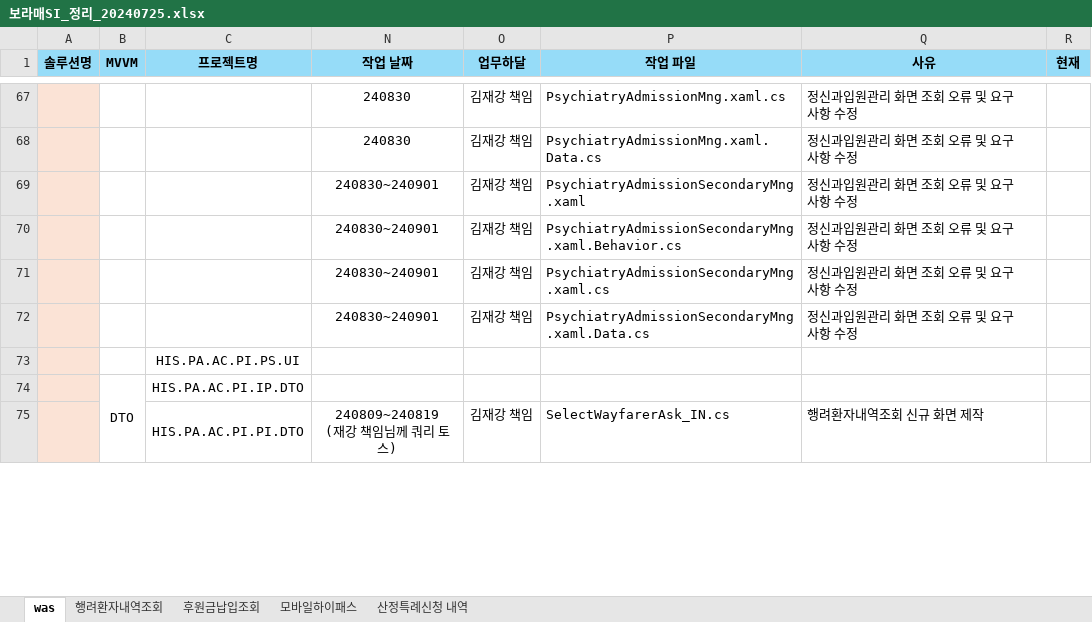
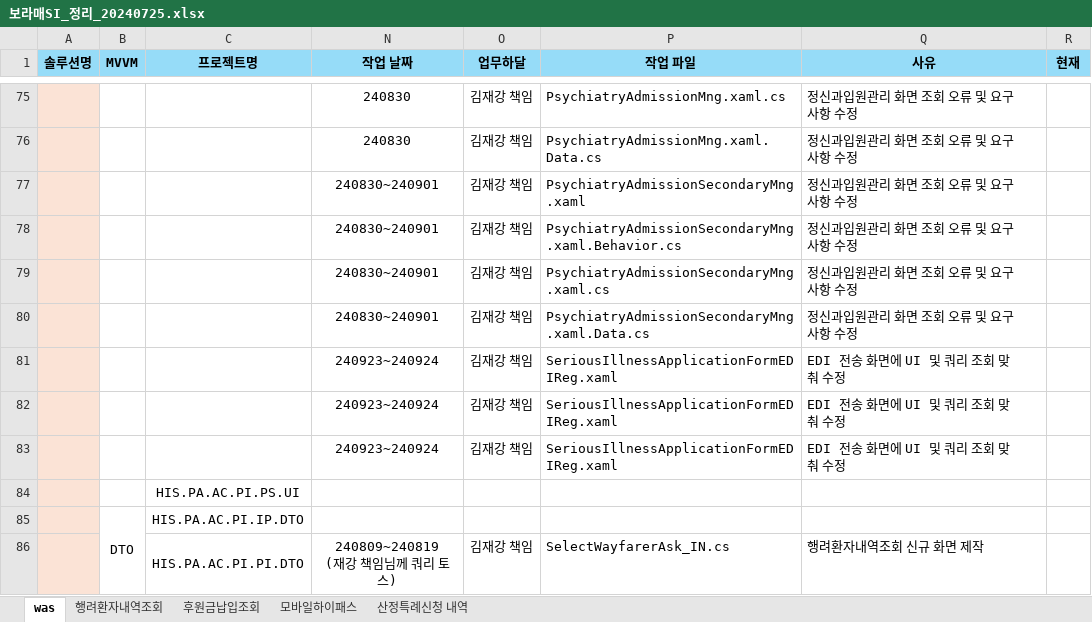
Before and after one commit to Grokeen/EZcareT, an Excel workbook: 보라매SI/보라매SI_정리_20240725.xlsx, sheet was, drawn as a sheet; only a part is shown, gaps mark what is left out; values as stored, in another font and other column widths than the file's, no borders; the diff covers the shown part only; the diff names each change by its address in the sheet, - before the commit and + after, or states it on an @@ line.

```diff
--- a/보라매SI/보라매SI_정리_20240725.xlsx (sheet was)
+++ b/보라매SI/보라매SI_정리_20240725.xlsx (sheet was)
+row 81:  |  |  | 240923~240924 | 김재강 책임 | SeriousIllnessApplicationFormEDIReg.xaml | EDI 전송 화면에 UI 및 쿼리 조회 맞춰 수정
+row 82:  |  |  | 240923~240924 | 김재강 책임 | SeriousIllnessApplicationFormEDIReg.xaml | EDI 전송 화면에 UI 및 쿼리 조회 맞춰 수정
+row 83:  |  |  | 240923~240924 | 김재강 책임 | SeriousIllnessApplicationFormEDIReg.xaml | EDI 전송 화면에 UI 및 쿼리 조회 맞춰 수정
```
Also changed, not shown: 37 added rows, 2 removed rows, 2 edited cells, cell formats and merged cells elsewhere in this sheet, 54 other files.
